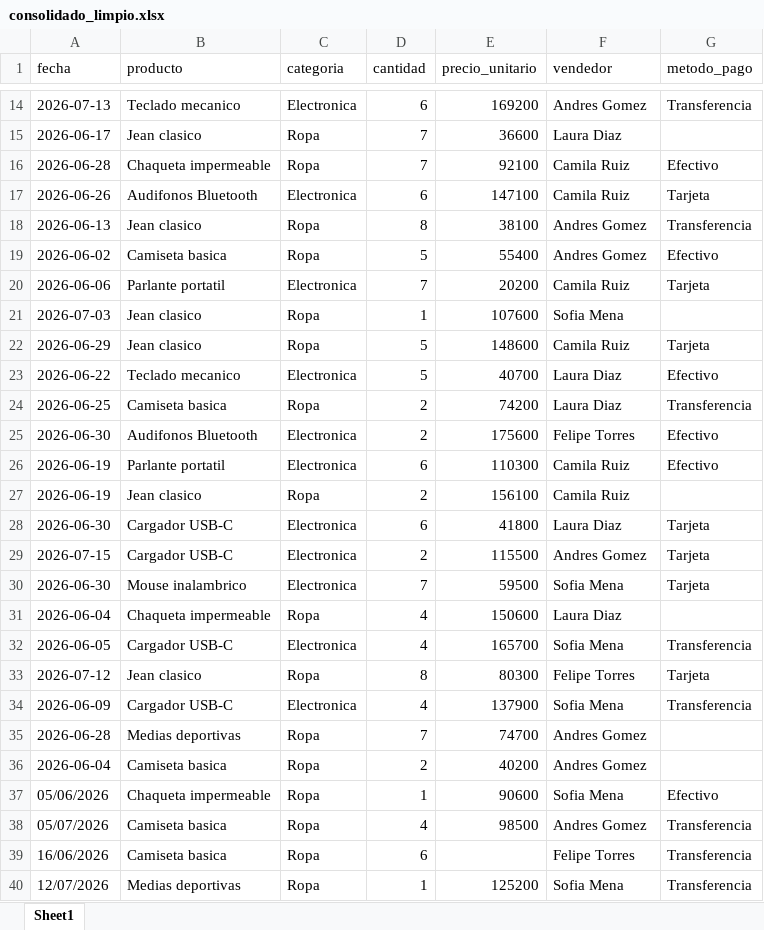
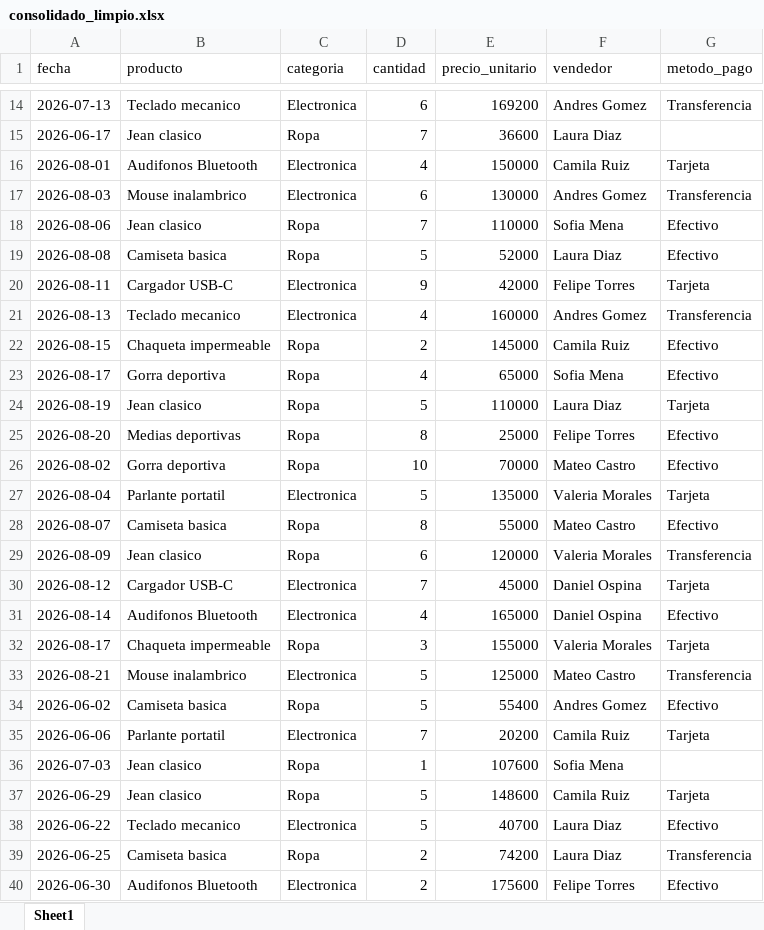
Before and after one commit to ValeriaG09/victor, an Excel workbook: resultados/consolidado_limpio.xlsx, sheet Sheet1, drawn as a sheet; only a part is shown, gaps mark what is left out; the shorter side is filled out with more unchanged rows; values as stored, in another font and other column widths than the file's, no borders; removed rows and columns are numbered as before the commit, all else as after; the diff covers the shown part only; the diff names each change by its address in the sheet, - before the commit and + after, or states it on an @@ line.

```diff
--- a/resultados/consolidado_limpio.xlsx (sheet Sheet1)
+++ b/resultados/consolidado_limpio.xlsx (sheet Sheet1)
+row 16: 2026-08-01 | Audifonos Bluetooth | Electronica | 4 | 150000 | Camila Ruiz | Tarjeta
+row 17: 2026-08-03 | Mouse inalambrico | Electronica | 6 | 130000 | Andres Gomez | Transferencia
+row 18: 2026-08-06 | Jean clasico | Ropa | 7 | 110000 | Sofia Mena | Efectivo
+row 19: 2026-08-08 | Camiseta basica | Ropa | 5 | 52000 | Laura Diaz | Efectivo
+row 20: 2026-08-11 | Cargador USB-C | Electronica | 9 | 42000 | Felipe Torres | Tarjeta
+row 21: 2026-08-13 | Teclado mecanico | Electronica | 4 | 160000 | Andres Gomez | Transferencia
-A22 (fecha): 2026-06-28
+A22 (fecha): 2026-08-15
-D22 (cantidad): 7
+D22 (cantidad): 2
-E22 (precio_unitario): 92100
+E22 (precio_unitario): 145000
-row 17: 2026-06-26 | Audifonos Bluetooth | Electronica | 6 | 147100 | Camila Ruiz | Tarjeta
-row 18: 2026-06-13 | Jean clasico | Ropa | 8 | 38100 | Andres Gomez | Transferencia
+row 23: 2026-08-17 | Gorra deportiva | Ropa | 4 | 65000 | Sofia Mena | Efectivo
+row 24: 2026-08-19 | Jean clasico | Ropa | 5 | 110000 | Laura Diaz | Tarjeta
+row 25: 2026-08-20 | Medias deportivas | Ropa | 8 | 25000 | Felipe Torres | Efectivo
+row 26: 2026-08-02 | Gorra deportiva | Ropa | 10 | 70000 | Mateo Castro | Efectivo
+row 27: 2026-08-04 | Parlante portatil | Electronica | 5 | 135000 | Valeria Morales | Tarjeta
+row 28: 2026-08-07 | Camiseta basica | Ropa | 8 | 55000 | Mateo Castro | Efectivo
+row 29: 2026-08-09 | Jean clasico | Ropa | 6 | 120000 | Valeria Morales | Transferencia
+row 30: 2026-08-12 | Cargador USB-C | Electronica | 7 | 45000 | Daniel Ospina | Tarjeta
+row 31: 2026-08-14 | Audifonos Bluetooth | Electronica | 4 | 165000 | Daniel Ospina | Efectivo
+row 32: 2026-08-17 | Chaqueta impermeable | Ropa | 3 | 155000 | Valeria Morales | Tarjeta
+row 33: 2026-08-21 | Mouse inalambrico | Electronica | 5 | 125000 | Mateo Castro | Transferencia
```
Also changed, not shown: 10 added rows elsewhere in this sheet, 8 other files.
